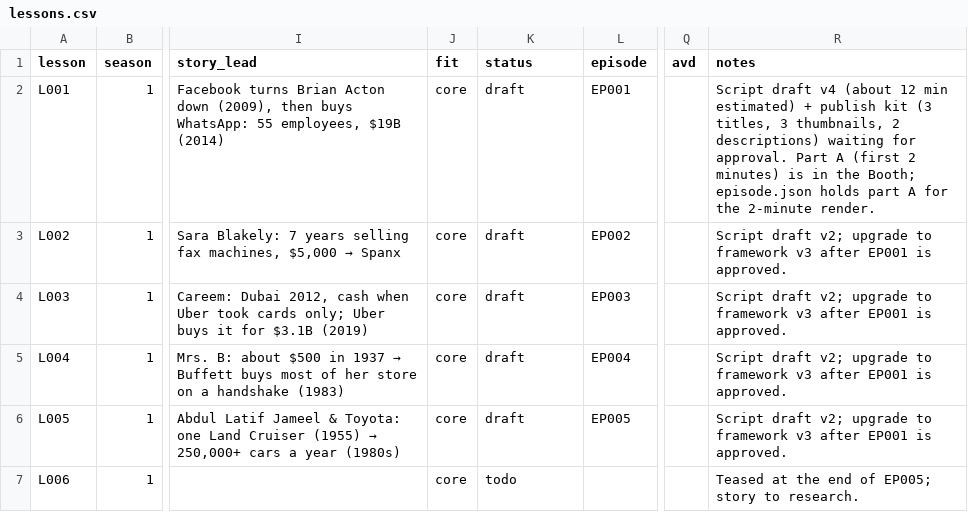
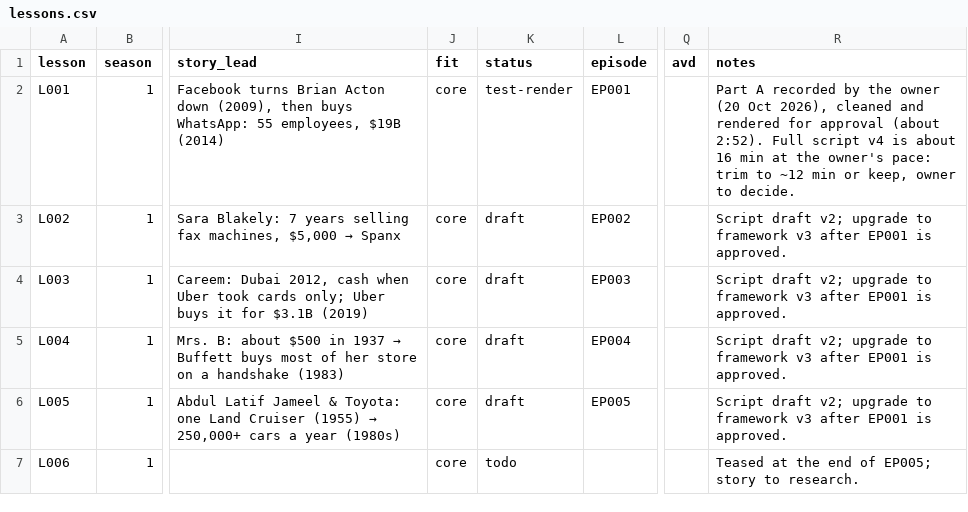
Before and after one commit to Hamad1010/dotnetcore-docs-hello-world, a CSV file: channel/02-lessons/lessons.csv, drawn as a sheet; only a part is shown, gaps mark what is left out; the diff names each change by its address in the sheet, - before the commit and + after, or states it on an @@ line.

```diff
--- a/channel/02-lessons/lessons.csv
+++ b/channel/02-lessons/lessons.csv
-K2 (status): draft
+K2 (status): test-render
-R2 (notes): Script draft v4 (about 12 min estimated) + publish kit (3 titles, 3 thumbnails, 2 descriptions) waiting for approval. Part A (first 2 minutes) is in the Booth; episode.json holds part A for the 2-minute render.
+R2 (notes): Part A recorded by the owner (20 Oct 2026), cleaned and rendered for approval (about 2:52). Full script v4 is about 16 min at the owner's pace: trim to ~12 min or keep, owner to decide.
```
Also changed, not shown: 9 other files.
